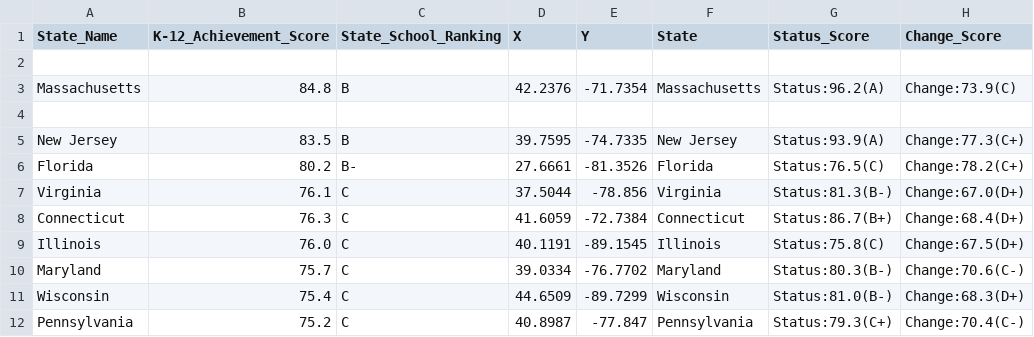
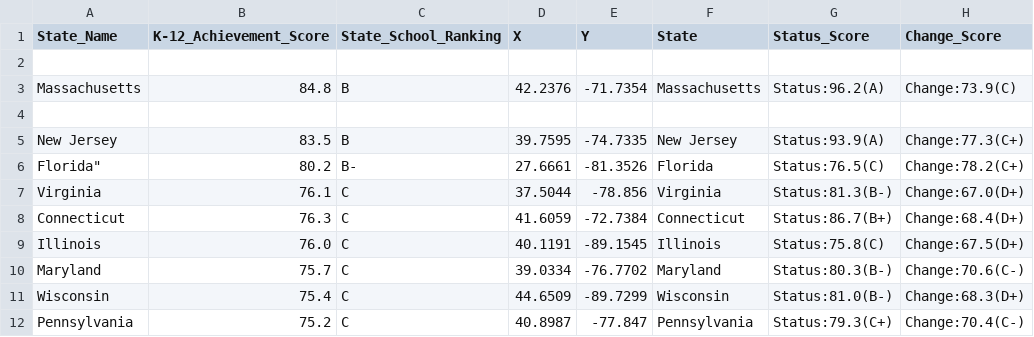
Before and after one commit to erheinrichs/StateEducationRankings, a CSV file: Sheet1.csv, drawn as a sheet; only a part is shown; the diff names each change by its address in the sheet, - before the commit and + after, or states it on an @@ line.

Commit message:
Update Sheet1.csv

```diff
--- a/Sheet1.csv
+++ b/Sheet1.csv
-A6 (State_Name): Florida
+A6 (State_Name): Florida"
```
